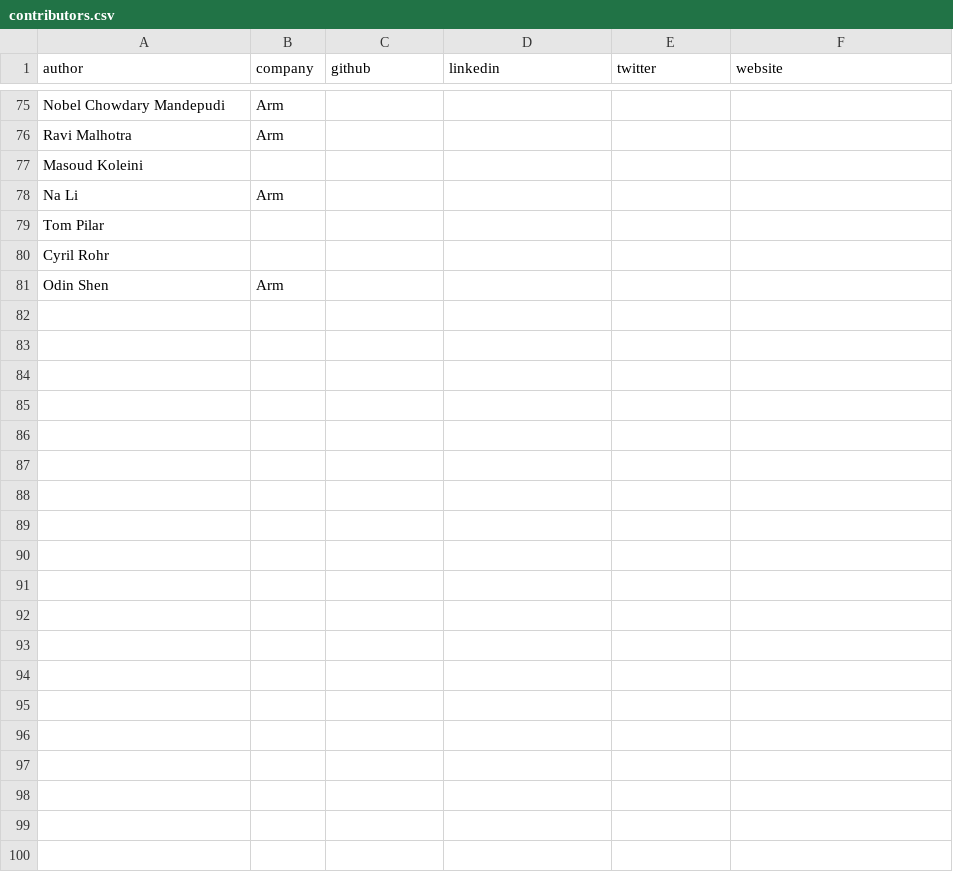
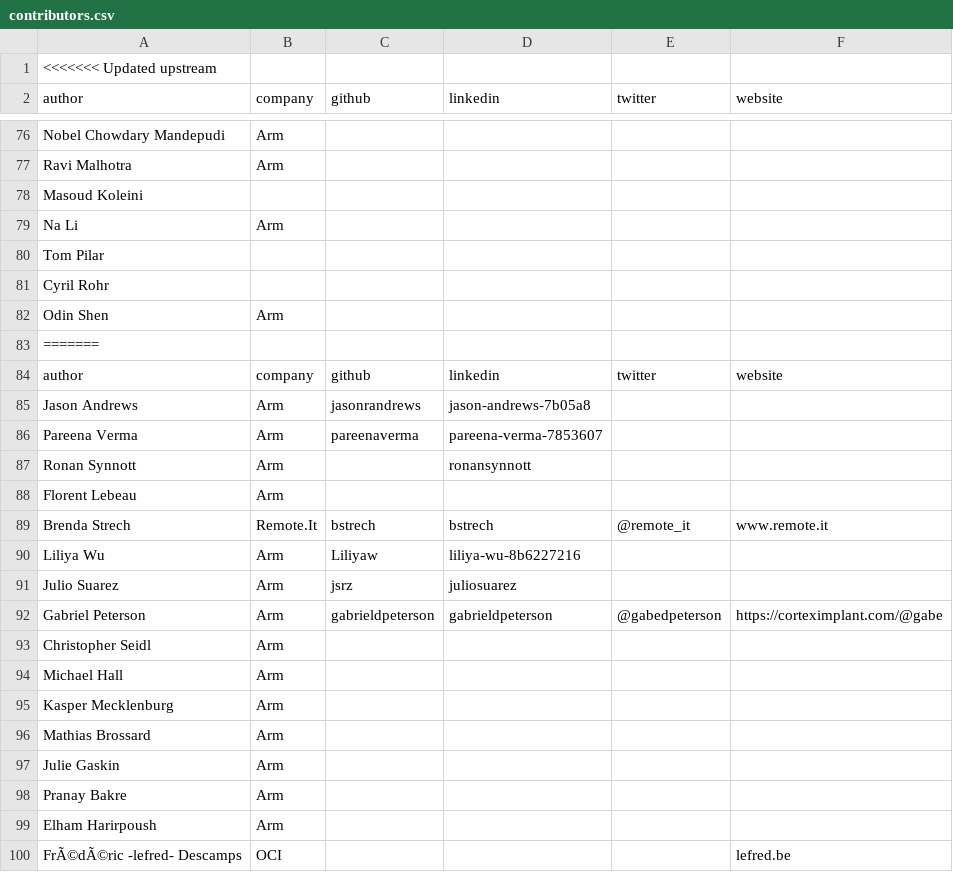
Before and after one commit to geremyCohen/arm-learning-paths, a CSV file: assets/contributors.csv, drawn as a sheet; only a part is shown, gaps mark what is left out; the diff covers the shown part only; the diff names each change by its address in the sheet, - before the commit and + after, or states it on an @@ line.

```diff
--- a/assets/contributors.csv
+++ b/assets/contributors.csv
+row 1: <<<<<<< Updated upstream
+row 83: =======
+row 84: author | company | github | linkedin | twitter | website
+row 85: Jason Andrews | Arm | jasonrandrews | jason-andrews-7b05a8
+row 86: Pareena Verma | Arm | pareenaverma | pareena-verma-7853607
+row 87: Ronan Synnott | Arm |  | ronansynnott
+row 88: Florent Lebeau | Arm
+row 89: Brenda Strech | Remote.It | bstrech | bstrech | @remote_it | www.remote.it
+row 90: Liliya Wu | Arm | Liliyaw | liliya-wu-8b6227216
+row 91: Julio Suarez | Arm | jsrz | juliosuarez
+row 92: Gabriel Peterson | Arm | gabrieldpeterson | gabrieldpeterson | @gabedpeterson | https://corteximplant.com/@gabe
+row 93: Christopher Seidl | Arm
+row 94: Michael Hall | Arm
+row 95: Kasper Mecklenburg | Arm
+row 96: Mathias Brossard | Arm
+row 97: Julie Gaskin | Arm
+row 98: Pranay Bakre | Arm
+row 99: Elham Harirpoush | Arm
+row 100: FrÃ©dÃ©ric -lefred- Descamps | OCI |  |  |  | lefred.be
```
Also changed, not shown: 37 added rows elsewhere in this file, 7 other files.
